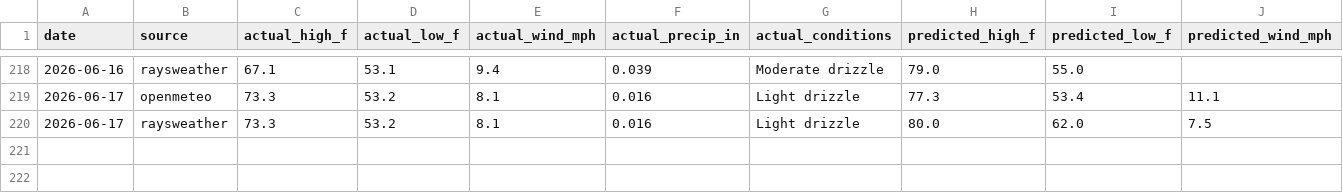
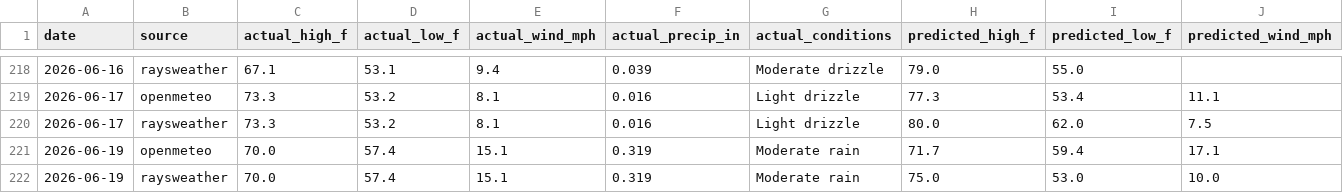
Before and after one commit to davidhluther/davessweater, a CSV file: data/scores_export.csv, drawn as a sheet; only a part is shown, gaps mark what is left out; rows hold the shown columns only; the diff names each change by its address in the sheet, - before the commit and + after, or states it on an @@ line.

```diff
--- a/data/scores_export.csv
+++ b/data/scores_export.csv
+row 221: 2026-06-19 | openmeteo | 70.0 | 57.4 | 15.1 | 0.319 | Moderate rain | 71.7 | 59.4 | 17.1
+row 222: 2026-06-19 | raysweather | 70.0 | 57.4 | 15.1 | 0.319 | Moderate rain | 75.0 | 53.0 | 10.0
```
Also changed, not shown: 6 other files.
